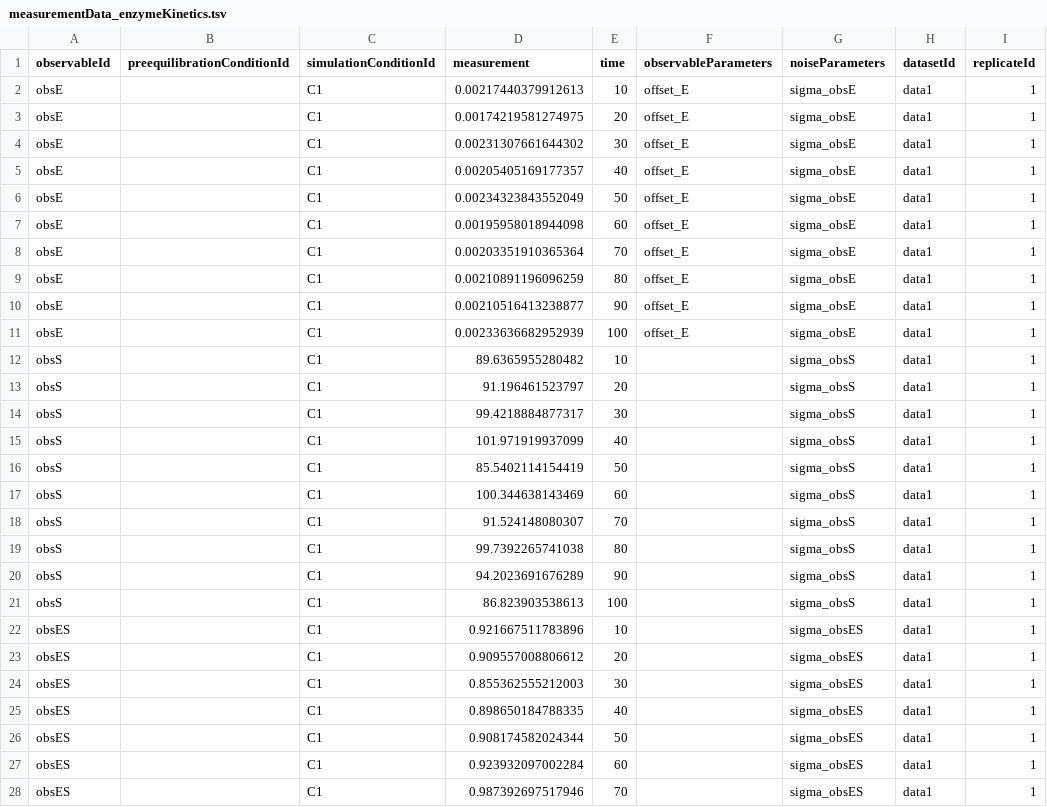
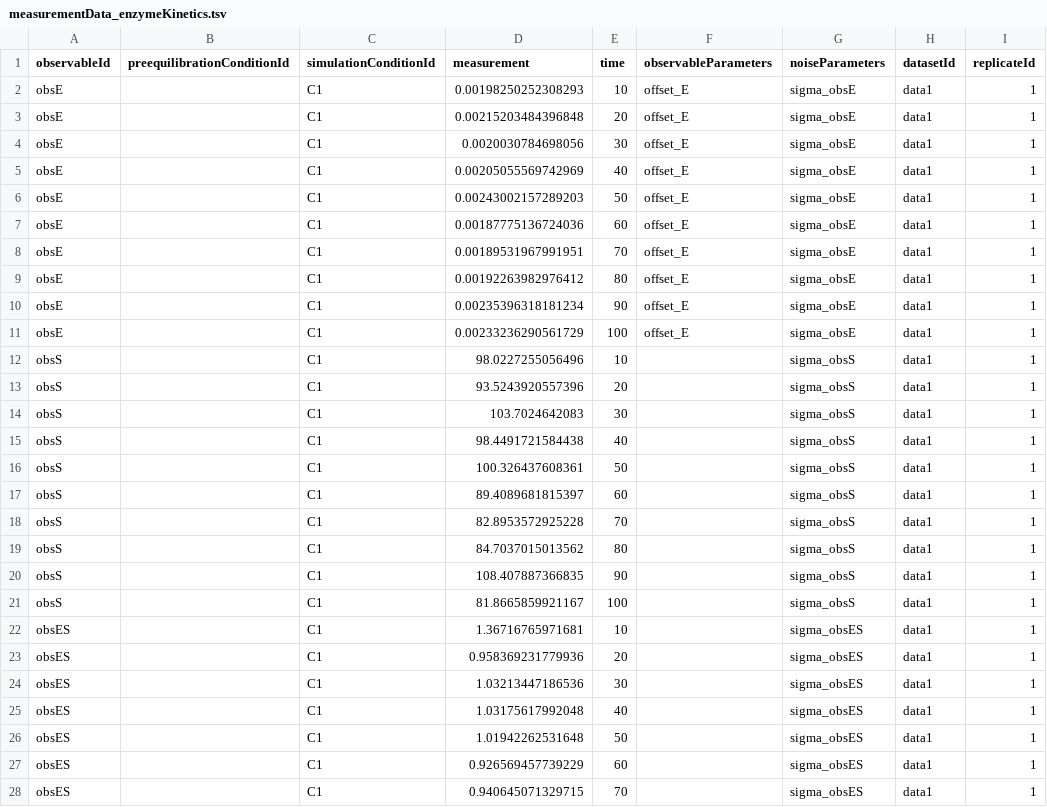
Before and after one commit to dlill/conveniencefunctions, a TSV file: inst/examples/petab/enzymeKinetics/measurementData_enzymeKinetics.tsv, drawn as a sheet; only a part is shown; the diff covers the shown part only.

Commit message:
examples for getMeasurementParametersMapping

```diff
--- a/inst/examples/petab/enzymeKinetics/measurementData_enzymeKinetics.tsv
+++ b/inst/examples/petab/enzymeKinetics/measurementData_enzymeKinetics.tsv
@@ -1,28 +1,28 @@
 observableId	preequilibrationConditionId	simulationConditionId	measurement	time	observableParameters	noiseParameters	datasetId	replicateId
-obsE		C1	0.00217440379912613	10	offset_E	sigma_obsE	data1	1
-obsE		C1	0.00174219581274975	20	offset_E	sigma_obsE	data1	1
-obsE		C1	0.00231307661644302	30	offset_E	sigma_obsE	data1	1
-obsE		C1	0.00205405169177357	40	offset_E	sigma_obsE	data1	1
-obsE		C1	0.00234323843552049	50	offset_E	sigma_obsE	data1	1
-obsE		C1	0.00195958018944098	60	offset_E	sigma_obsE	data1	1
-obsE		C1	0.00203351910365364	70	offset_E	sigma_obsE	data1	1
-obsE		C1	0.00210891196096259	80	offset_E	sigma_obsE	data1	1
-obsE		C1	0.00210516413238877	90	offset_E	sigma_obsE	data1	1
-obsE		C1	0.00233636682952939	100	offset_E	sigma_obsE	data1	1
-obsS		C1	89.6365955280482	10		sigma_obsS	data1	1
-obsS		C1	91.196461523797	20		sigma_obsS	data1	1
-obsS		C1	99.4218884877317	30		sigma_obsS	data1	1
-obsS		C1	101.971919937099	40		sigma_obsS	data1	1
-obsS		C1	85.5402114154419	50		sigma_obsS	data1	1
-obsS		C1	100.344638143469	60		sigma_obsS	data1	1
-obsS		C1	91.524148080307	70		sigma_obsS	data1	1
-obsS		C1	99.7392265741038	80		sigma_obsS	data1	1
-obsS		C1	94.2023691676289	90		sigma_obsS	data1	1
-obsS		C1	86.823903538613	100		sigma_obsS	data1	1
-obsES		C1	0.921667511783896	10		sigma_obsES	data1	1
-obsES		C1	0.909557008806612	20		sigma_obsES	data1	1
-obsES		C1	0.855362555212003	30		sigma_obsES	data1	1
-obsES		C1	0.898650184788335	40		sigma_obsES	data1	1
-obsES		C1	0.908174582024344	50		sigma_obsES	data1	1
-obsES		C1	0.923932097002284	60		sigma_obsES	data1	1
-obsES		C1	0.987392697517946	70		sigma_obsES	data1	1
+obsE		C1	0.00198250252308293	10	offset_E	sigma_obsE	data1	1
+obsE		C1	0.00215203484396848	20	offset_E	sigma_obsE	data1	1
+obsE		C1	0.0020030784698056	30	offset_E	sigma_obsE	data1	1
+obsE		C1	0.00205055569742969	40	offset_E	sigma_obsE	data1	1
+obsE		C1	0.00243002157289203	50	offset_E	sigma_obsE	data1	1
+obsE		C1	0.00187775136724036	60	offset_E	sigma_obsE	data1	1
+obsE		C1	0.00189531967991951	70	offset_E	sigma_obsE	data1	1
+obsE		C1	0.00192263982976412	80	offset_E	sigma_obsE	data1	1
+obsE		C1	0.00235396318181234	90	offset_E	sigma_obsE	data1	1
+obsE		C1	0.00233236290561729	100	offset_E	sigma_obsE	data1	1
+obsS		C1	98.0227255056496	10		sigma_obsS	data1	1
+obsS		C1	93.5243920557396	20		sigma_obsS	data1	1
+obsS		C1	103.7024642083	30		sigma_obsS	data1	1
+obsS		C1	98.4491721584438	40		sigma_obsS	data1	1
+obsS		C1	100.326437608361	50		sigma_obsS	data1	1
+obsS		C1	89.4089681815397	60		sigma_obsS	data1	1
+obsS		C1	82.8953572925228	70		sigma_obsS	data1	1
+obsS		C1	84.7037015013562	80		sigma_obsS	data1	1
+obsS		C1	108.407887366835	90		sigma_obsS	data1	1
+obsS		C1	81.8665859921167	100		sigma_obsS	data1	1
+obsES		C1	1.36716765971681	10		sigma_obsES	data1	1
+obsES		C1	0.958369231779936	20		sigma_obsES	data1	1
+obsES		C1	1.03213447186536	30		sigma_obsES	data1	1
+obsES		C1	1.03175617992048	40		sigma_obsES	data1	1
+obsES		C1	1.01942262531648	50		sigma_obsES	data1	1
+obsES		C1	0.926569457739229	60		sigma_obsES	data1	1
+obsES		C1	0.940645071329715	70		sigma_obsES	data1	1
```
Also changed, not shown: 93 edited cells elsewhere in this file, 41 other files.
